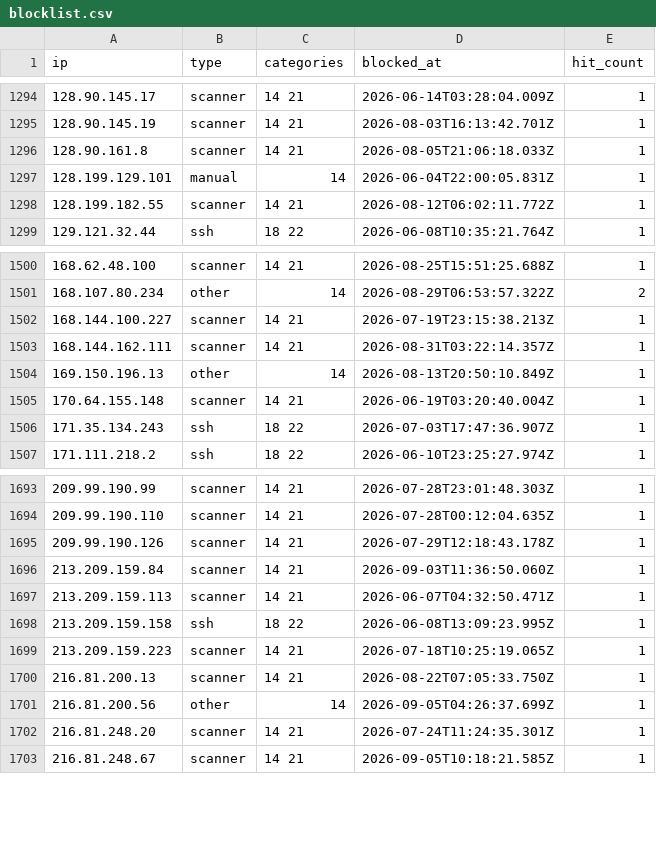
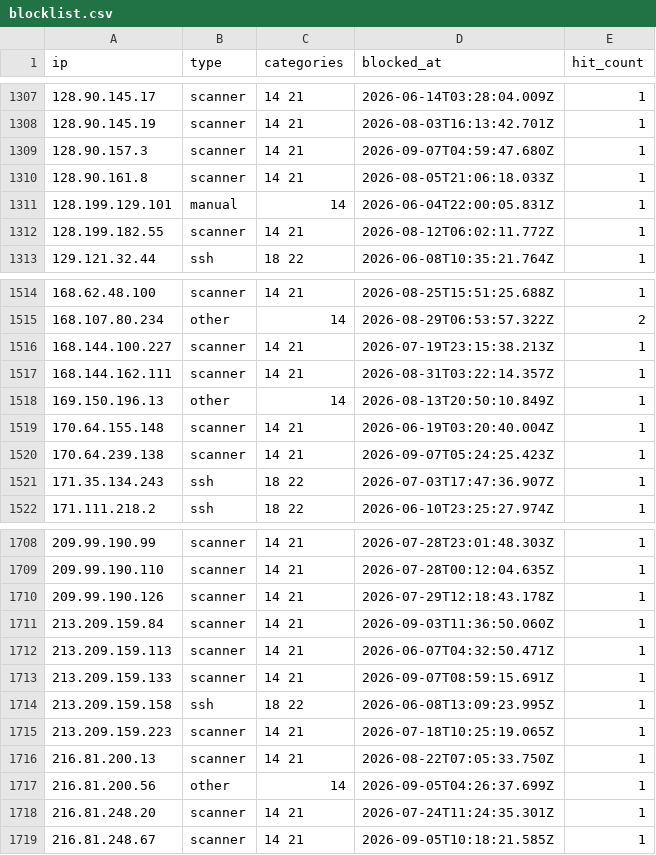
Before and after one commit to zenmorro/Scanner-List, a CSV file: blocklist.csv, drawn as a sheet; only a part is shown, gaps mark what is left out; the diff covers the shown part only; the diff names each change by its address in the sheet, - before the commit and + after, or states it on an @@ line.

```diff
--- a/blocklist.csv
+++ b/blocklist.csv
+row 1309: 128.90.157.3 | scanner | 14 21 | 2026-09-07T04:59:47.680Z | 1
+row 1520: 170.64.239.138 | scanner | 14 21 | 2026-09-07T05:24:25.423Z | 1
+row 1713: 213.209.159.133 | scanner | 14 21 | 2026-09-07T08:59:15.691Z | 1
```
Also changed, not shown: 13 added rows elsewhere in this file, 2 other files.
